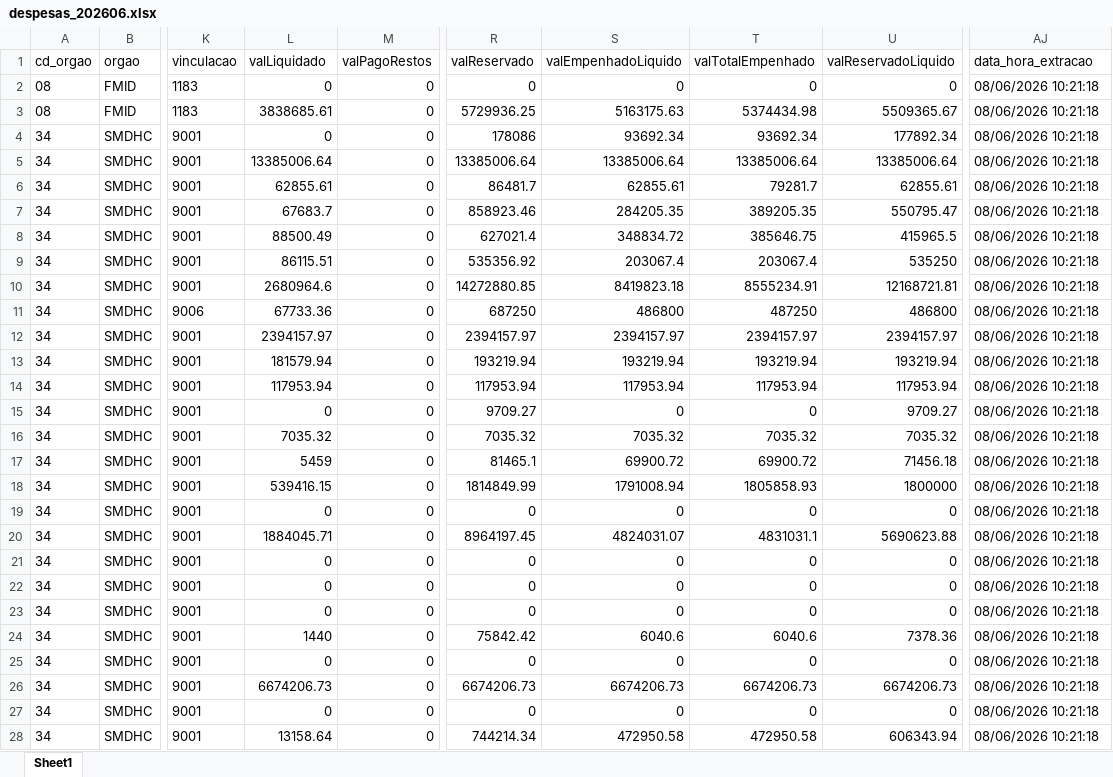
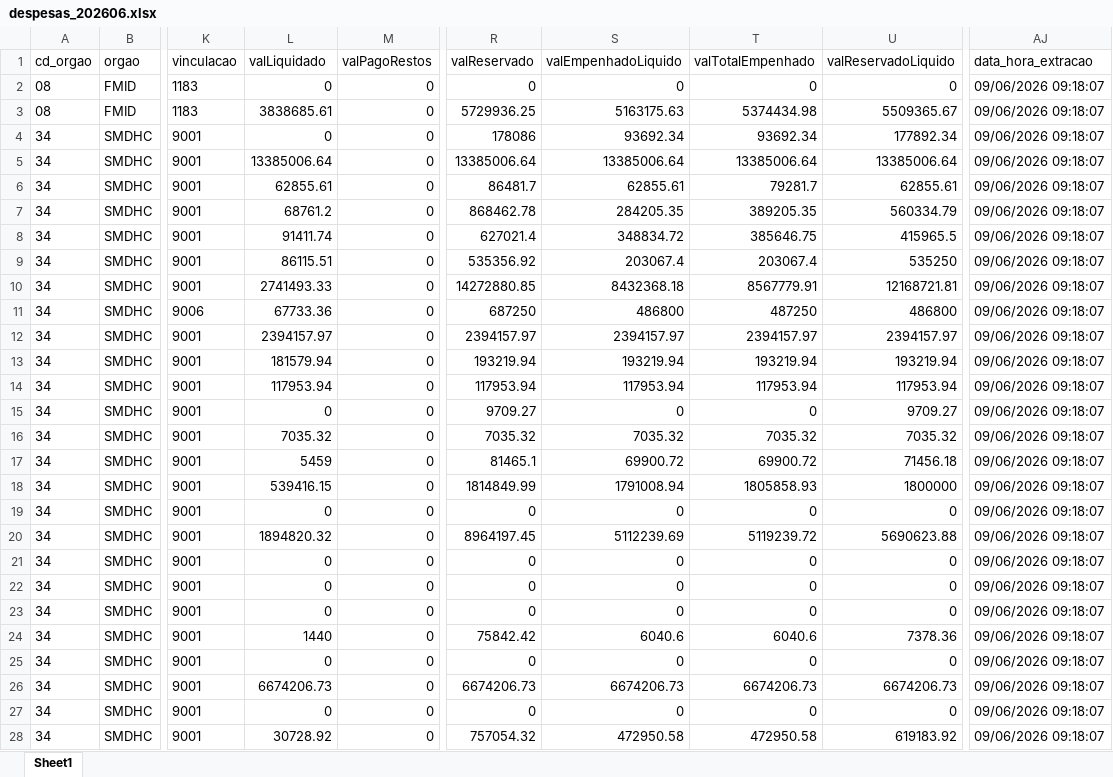
Before and after one commit to NathanSFaita/painel_orcamentario, an Excel workbook: base_despesas/2026/despesas_202606.xlsx, sheet Sheet1, drawn as a sheet; only a part is shown, gaps mark what is left out; values as stored, in another font and other column widths than the file's, no borders; the diff covers the shown part only; the diff names each change by its address in the sheet, - before the commit and + after, or states it on an @@ line.

```diff
--- a/base_despesas/2026/despesas_202606.xlsx (sheet Sheet1)
+++ b/base_despesas/2026/despesas_202606.xlsx (sheet Sheet1)
-AJ2:AJ28 (data_hora_extracao): 08/06/2026 10:21:18
+AJ2:AJ28 (data_hora_extracao): 09/06/2026 09:18:07
-L7 (valLiquidado): 67683.7
+L7 (valLiquidado): 68761.2
-R7 (valReservado): 858923.46
+R7 (valReservado): 868462.78
-U7 (valReservadoLiquido): 550795.47
+U7 (valReservadoLiquido): 560334.79
-L8 (valLiquidado): 88500.49
+L8 (valLiquidado): 91411.74
-L10 (valLiquidado): 2680964.6
+L10 (valLiquidado): 2741493.33
-S10 (valEmpenhadoLiquido): 8419823.18
+S10 (valEmpenhadoLiquido): 8432368.18
-T10 (valTotalEmpenhado): 8555234.91
+T10 (valTotalEmpenhado): 8567779.91
-L20 (valLiquidado): 1884045.71
+L20 (valLiquidado): 1894820.32
-S20 (valEmpenhadoLiquido): 4824031.07
+S20 (valEmpenhadoLiquido): 5112239.69
-T20 (valTotalEmpenhado): 4831031.1
+T20 (valTotalEmpenhado): 5119239.72
-L28 (valLiquidado): 13158.64
+L28 (valLiquidado): 30728.92
-R28 (valReservado): 744214.34
+R28 (valReservado): 757054.32
-U28 (valReservadoLiquido): 606343.94
+U28 (valReservadoLiquido): 619183.92
```
Also changed, not shown: 189 edited cells elsewhere in this sheet, 4 other files.
